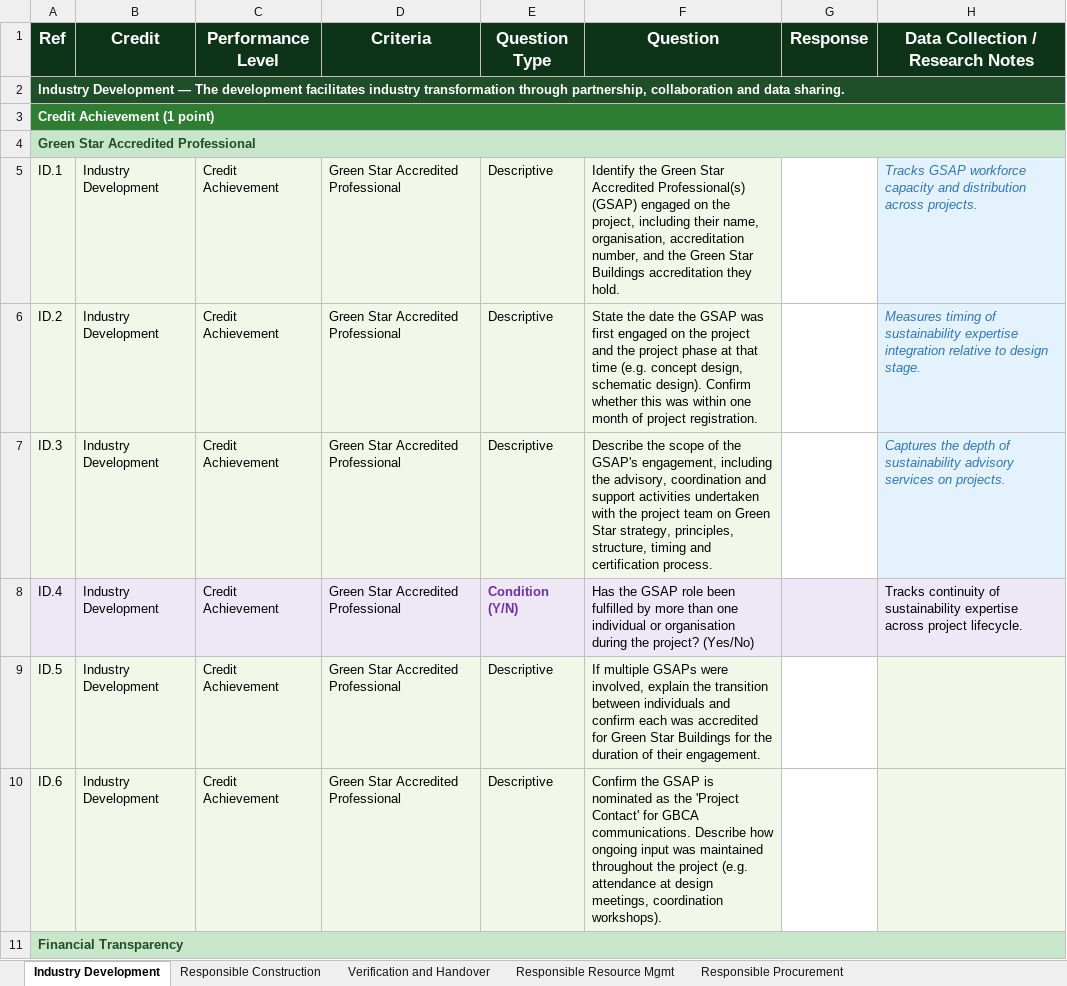
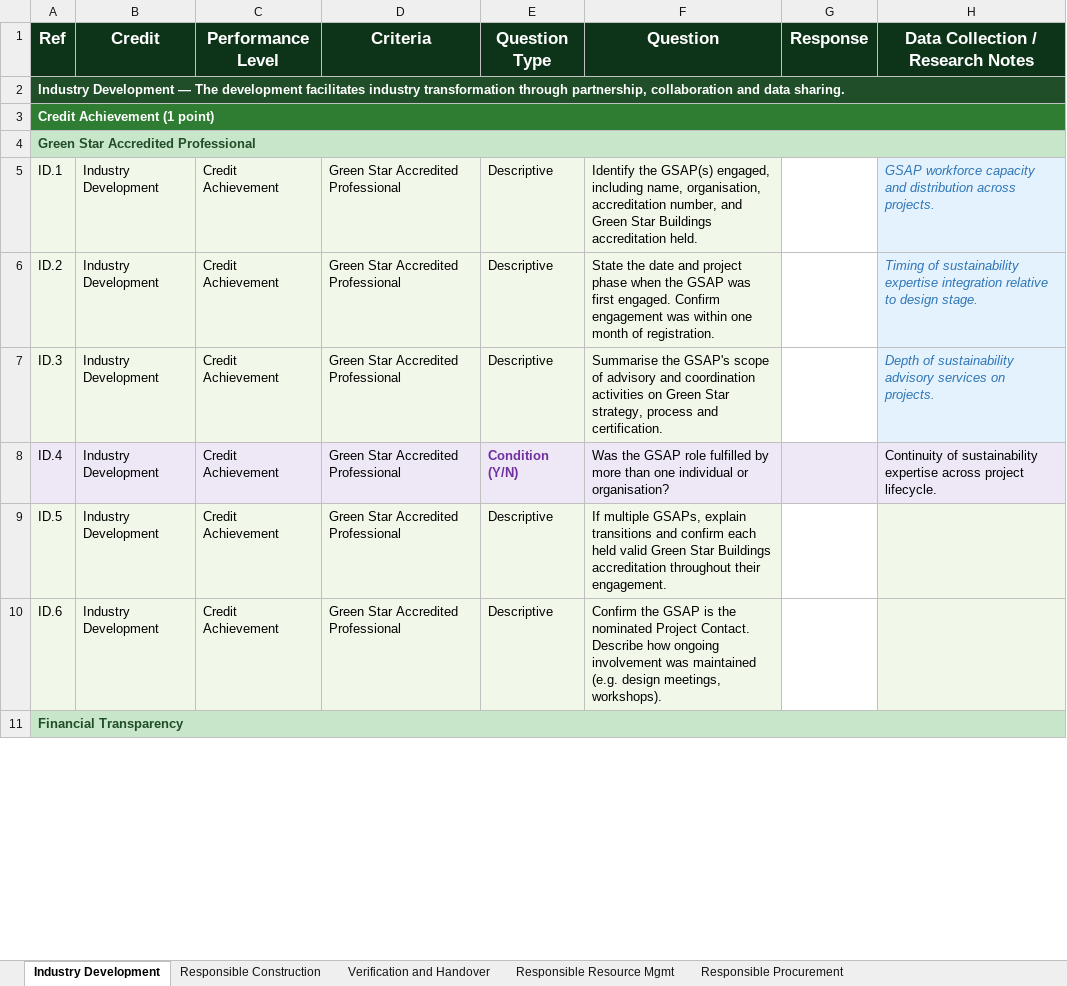
Before and after one commit to cerebralaptop/submissionforms, an Excel workbook: Green_Star_Responsible_Credits_Submission_Questions.xlsx, sheet Industry Development, drawn as a sheet; only a part is shown; values as stored, in another font and other column widths than the file's, no borders; the diff covers the shown part only; the diff names each change by its address in the sheet, - before the commit and + after, or states it on an @@ line.

```diff
--- a/Green_Star_Responsible_Credits_Submission_Questions.xlsx (sheet Industry Development)
+++ b/Green_Star_Responsible_Credits_Submission_Questions.xlsx (sheet Industry Development)
-F5 (Question): Identify the Green Star Accredited Professional(s) (GSAP) engaged on the project, including their name, organisation, accreditation number, and the Green Star Buildings accreditation they hold.
+F5 (Question): Identify the GSAP(s) engaged, including name, organisation, accreditation number, and Green Star Buildings accreditation held.
-H5 (Data Collection / Research Notes): Tracks GSAP workforce…
+H5 (Data Collection / Research Notes): GSAP workforce…
-F6 (Question): …the date the GSAP was first engaged on the project and the project phase at that time (e.g. concept design, schematic design). Confirm whether this was within one month of project registration.
+F6 (Question): …the date and project phase when the GSAP was first engaged. Confirm engagement was within one month of registration.
-H6 (Data Collection / Research Notes): Measures timing of sustainability…
+H6 (Data Collection / Research Notes): Timing of sustainability…
-F7 (Question): Describe the scope of the GSAP's engagement, including the advisory, coordination and support activities undertaken with the project team on Green Star strategy, principles, structure, timing and certification process.
+F7 (Question): Summarise the GSAP's scope of advisory and coordination activities on Green Star strategy, process and certification.
-H7 (Data Collection / Research Notes): Captures the depth of sustainability…
+H7 (Data Collection / Research Notes): Depth of sustainability…
-F8 (Question): Has the GSAP role been fulfilled by more than one individual or organisation during the project? (Yes/No)
+F8 (Question): Was the GSAP role fulfilled by more than one individual or organisation?
-H8 (Data Collection / Research Notes): Tracks continuity of sustainability…
+H8 (Data Collection / Research Notes): Continuity of sustainability…
-F9 (Question): If multiple GSAPs were involved, explain the transition between individuals and confirm each was accredited for Green Star Buildings for the duration of their engagement.
+F9 (Question): If multiple GSAPs, explain transitions and confirm each held valid Green Star Buildings accreditation throughout their engagement.
-F10 (Question): …GSAP is nominated as the 'Project Contact' for GBCA communications. Describe how ongoing input was maintained throughout the project (e.g. attendance at design meetings, coordination workshops).
+F10 (Question): …GSAP is the nominated Project Contact. Describe how ongoing involvement was maintained (e.g. design meetings, workshops).
```
Also changed, not shown: 12 edited cells elsewhere in this sheet, sheet Verification and Handover, sheet Responsible Construction, sheet Responsible Procurement, sheet Responsible Resource Mgmt, 1 other file.
